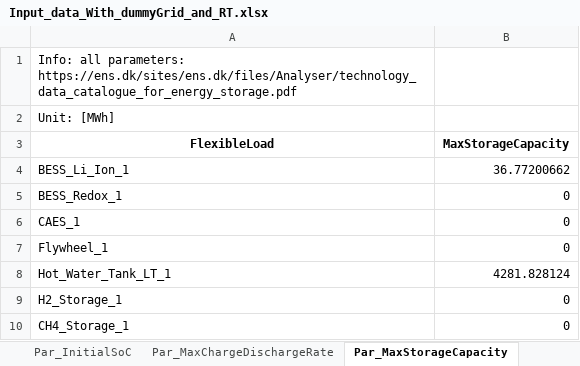
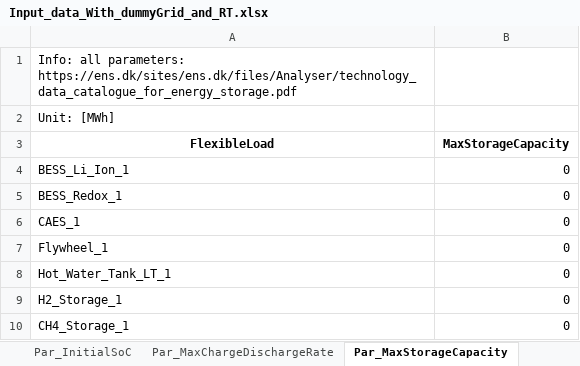
Before and after one commit to Lasseas/Max_case_pulp, an Excel workbook: Input_data_With_dummyGrid_and_RT.xlsx, sheet Par_MaxStorageCapacity, drawn as a sheet; values as stored, in another font and other column widths than the file's, no borders; the diff names each change by its address in the sheet, - before the commit and + after, or states it on an @@ line.

```diff
--- a/Input_data_With_dummyGrid_and_RT.xlsx (sheet Par_MaxStorageCapacity)
+++ b/Input_data_With_dummyGrid_and_RT.xlsx (sheet Par_MaxStorageCapacity)
-B4 (MaxStorageCapacity): 36.77200662
+B4 (MaxStorageCapacity): 0
-B8 (MaxStorageCapacity): 4281.828124
+B8 (MaxStorageCapacity): 0
```
Also changed, not shown: sheet Par_InitialCapacityInstalled, sheet Par_MaxChargeDischargeRate, 1 other file.
